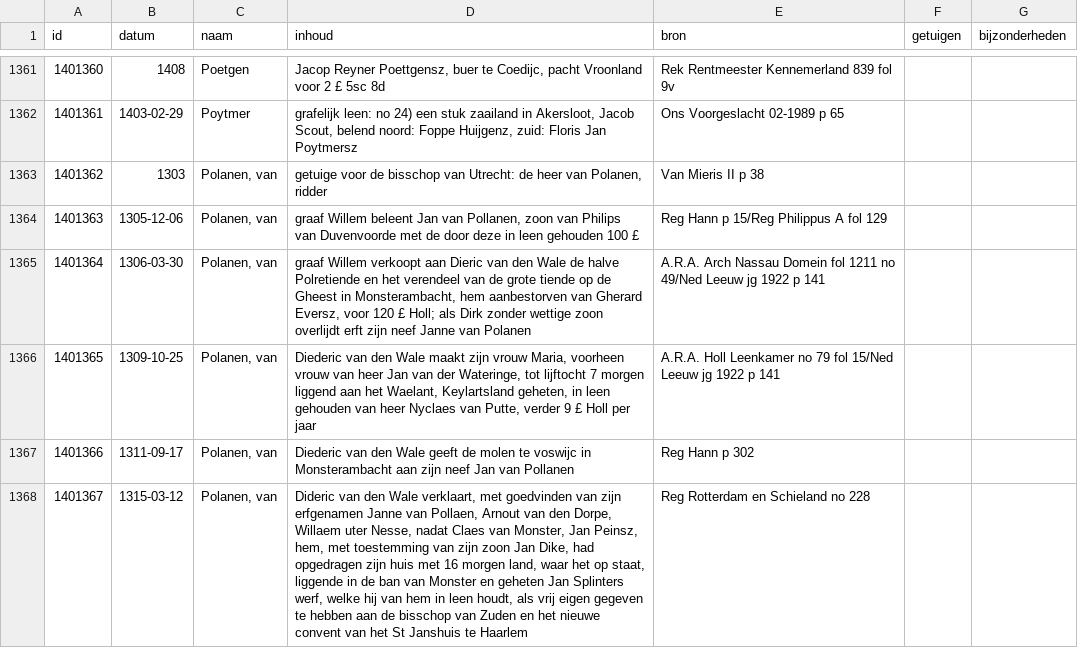
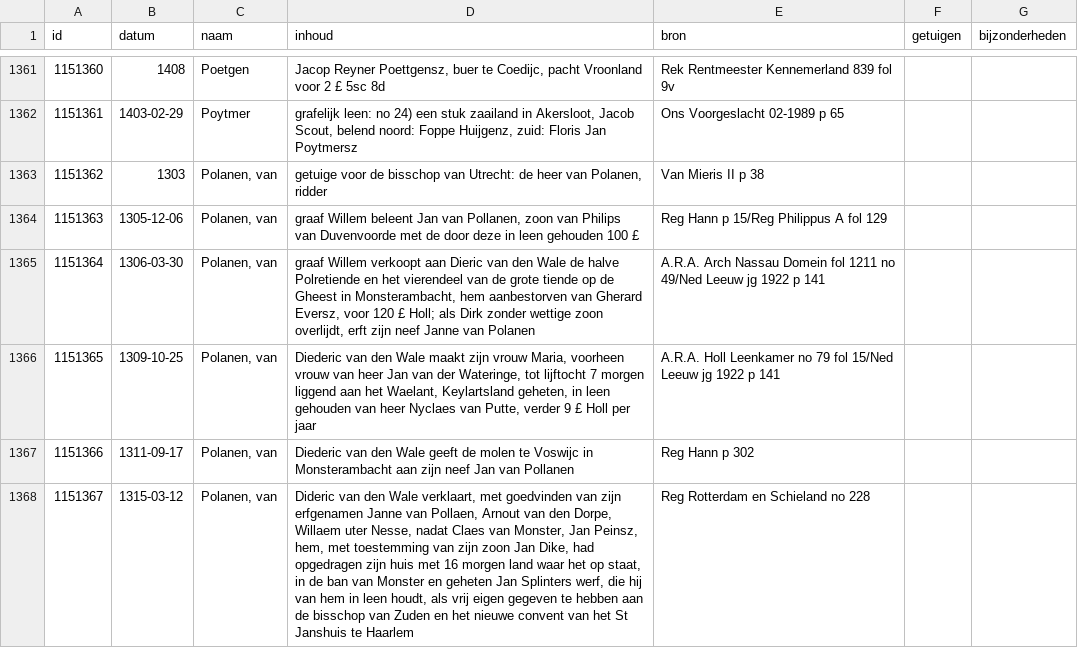
Before and after one commit to collectiegroesbeek/collectiegroesbeek-data, a CSV file: Coll Gr P Q.csv, drawn as a sheet; only a part is shown, gaps mark what is left out; the diff covers the shown part only; the diff names each change by its address in the sheet, - before the commit and + after, or states it on an @@ line.

```diff
--- a/Coll Gr P Q.csv
+++ b/Coll Gr P Q.csv
@@ column A (id) renumbered from row 2 down @@
-D1365 (inhoud): …en het verendeel van de grote tiende op de Gheest in Monsterambacht, hem aanbestorven van Gherard Eversz, voor 120 £ Holl; als Dirk zonder wettige zoon overlijdt erft zijn…
+D1365 (inhoud): …en het vierendeel van de grote tiende op de Gheest in Monsterambacht, hem aanbestorven van Gherard Eversz, voor 120 £ Holl; als Dirk zonder wettige zoon overlijdt, erft zijn…
-D1367 (inhoud): …molen te voswijc in Monsterambacht…
+D1367 (inhoud): …molen te Voswijc in Monsterambacht…
-D1368 (inhoud): …16 morgen land, waar het op staat, liggende in de ban van Monster en geheten Jan Splinters werf, welke hij van…
+D1368 (inhoud): …16 morgen land waar het op staat, in de ban van Monster en geheten Jan Splinters werf, die hij van…
```
Also changed, not shown: 1 removed row and 155 edited cells elsewhere in this file, Coll Gr M.csv, Coll Gr N O.csv, 16 other files.
